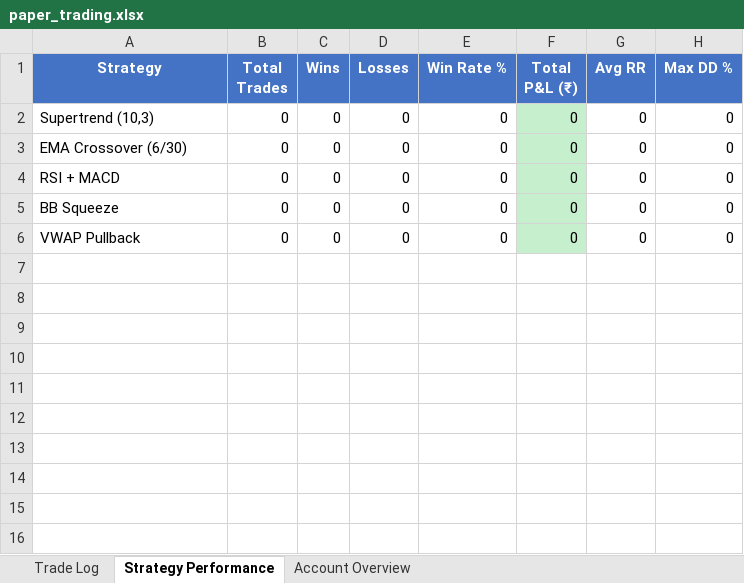
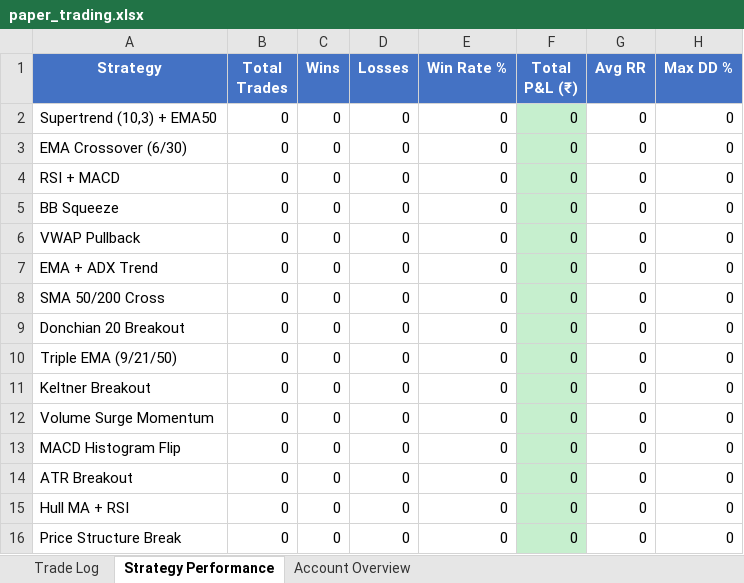
Before and after one commit to ArunTelegramBot/Trading-BOT, an Excel workbook: trading/paper_trading/paper_trading.xlsx, sheet Strategy Performance, drawn as a sheet; values as stored, in another font and other column widths than the file's, no borders; the diff names each change by its address in the sheet, - before the commit and + after, or states it on an @@ line.

```diff
--- a/trading/paper_trading/paper_trading.xlsx (sheet Strategy Performance)
+++ b/trading/paper_trading/paper_trading.xlsx (sheet Strategy Performance)
-A2 (Strategy): Supertrend (10,3)
+A2 (Strategy): Supertrend (10,3) + EMA50
+row 7: EMA + ADX Trend | 0 | 0 | 0 | 0 | 0 | 0 | 0
+row 8: SMA 50/200 Cross | 0 | 0 | 0 | 0 | 0 | 0 | 0
+row 9: Donchian 20 Breakout | 0 | 0 | 0 | 0 | 0 | 0 | 0
+row 10: Triple EMA (9/21/50) | 0 | 0 | 0 | 0 | 0 | 0 | 0
+row 11: Keltner Breakout | 0 | 0 | 0 | 0 | 0 | 0 | 0
+row 12: Volume Surge Momentum | 0 | 0 | 0 | 0 | 0 | 0 | 0
+row 13: MACD Histogram Flip | 0 | 0 | 0 | 0 | 0 | 0 | 0
+row 14: ATR Breakout | 0 | 0 | 0 | 0 | 0 | 0 | 0
+row 15: Hull MA + RSI | 0 | 0 | 0 | 0 | 0 | 0 | 0
+row 16: Price Structure Break | 0 | 0 | 0 | 0 | 0 | 0 | 0
```
Also changed, not shown: sheet Account Overview, 2 other files.
